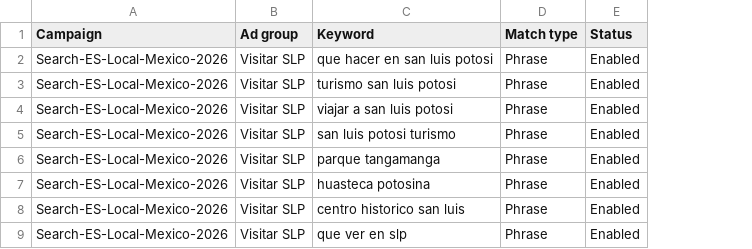
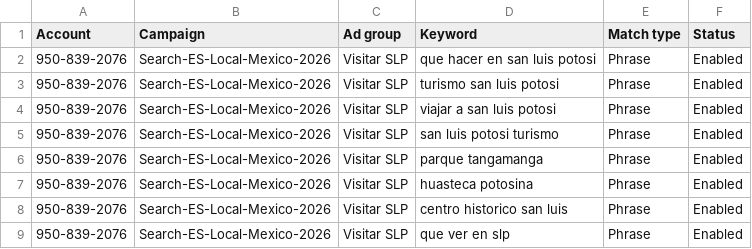
Before and after one commit to WazaLab-mx/slpway, a CSV file: docs/ads-editor-import/03-keywords.csv, drawn as a sheet; only a part is shown; the diff names each change by its address in the sheet, - before the commit and + after, or states it on an @@ line.

```diff
--- a/docs/ads-editor-import/03-keywords.csv
+++ b/docs/ads-editor-import/03-keywords.csv
+column A (Account), rows 2-9: all 950-839-2076
```
Also changed, not shown: docs/ads-editor-import/02-ad-groups.csv, docs/ads-editor-import/04-negative-keywords.csv, 6 other files.
